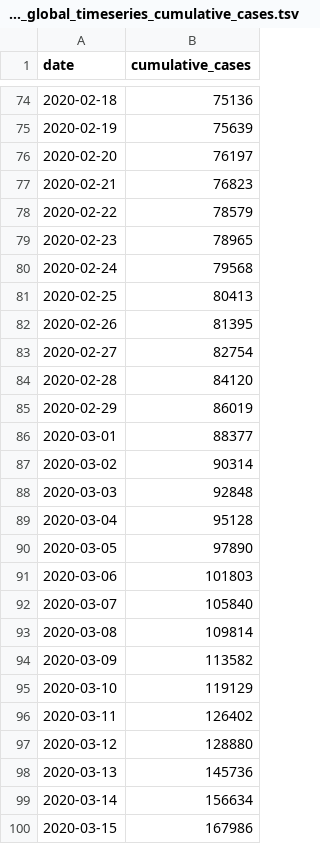
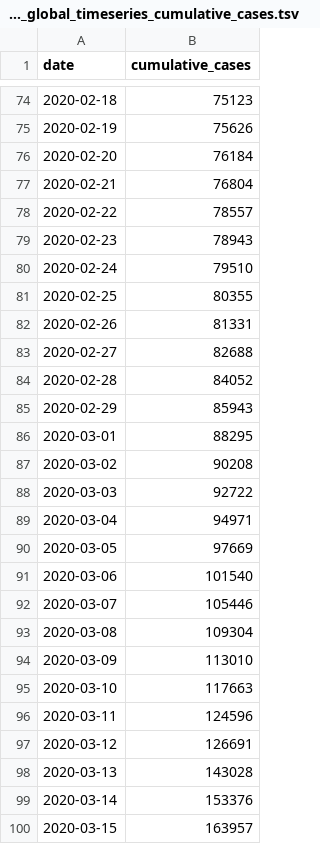
Before and after one commit to czbiohub-sf/EpiGen-COVID19, a TSV file: data/time_series/summary_global_timeseries_cumulative_cases.tsv, drawn as a sheet; only a part is shown, gaps mark what is left out; the diff covers the shown part only.

```diff
--- a/data/time_series/summary_global_timeseries_cumulative_cases.tsv
+++ b/data/time_series/summary_global_timeseries_cumulative_cases.tsv
@@ -74,27 +74,27 @@ date	cumulative_cases
-2020-02-18	75136
-2020-02-19	75639
-2020-02-20	76197
-2020-02-21	76823
-2020-02-22	78579
-2020-02-23	78965
-2020-02-24	79568
-2020-02-25	80413
-2020-02-26	81395
-2020-02-27	82754
-2020-02-28	84120
-2020-02-29	86019
-2020-03-01	88377
-2020-03-02	90314
-2020-03-03	92848
-2020-03-04	95128
-2020-03-05	97890
-2020-03-06	101803
-2020-03-07	105840
-2020-03-08	109814
-2020-03-09	113582
-2020-03-10	119129
-2020-03-11	126402
-2020-03-12	128880
-2020-03-13	145736
-2020-03-14	156634
-2020-03-15	167986
+2020-02-18	75123
+2020-02-19	75626
+2020-02-20	76184
+2020-02-21	76804
+2020-02-22	78557
+2020-02-23	78943
+2020-02-24	79510
+2020-02-25	80355
+2020-02-26	81331
+2020-02-27	82688
+2020-02-28	84052
+2020-02-29	85943
+2020-03-01	88295
+2020-03-02	90208
+2020-03-03	92722
+2020-03-04	94971
+2020-03-05	97669
+2020-03-06	101540
+2020-03-07	105446
+2020-03-08	109304
+2020-03-09	113010
+2020-03-10	117663
+2020-03-11	124596
+2020-03-12	126691
+2020-03-13	143028
+2020-03-14	153376
+2020-03-15	163957
```
Also changed, not shown: 14 added rows and 29 edited cells elsewhere in this file, data/time_series/summary_global_timeseries_new_cases.tsv, 2 other files.
